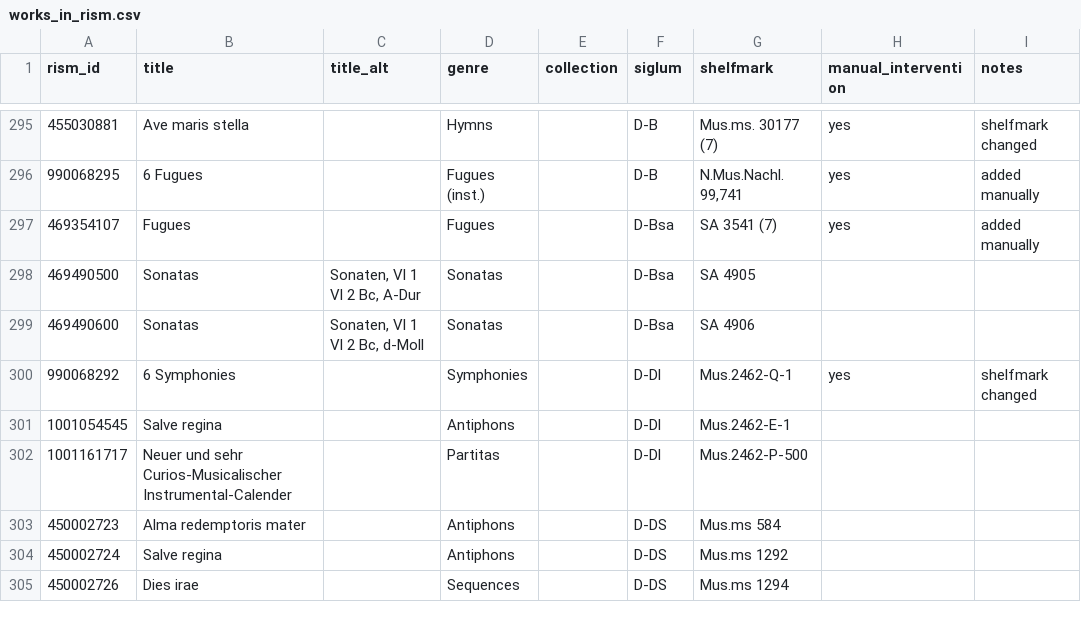
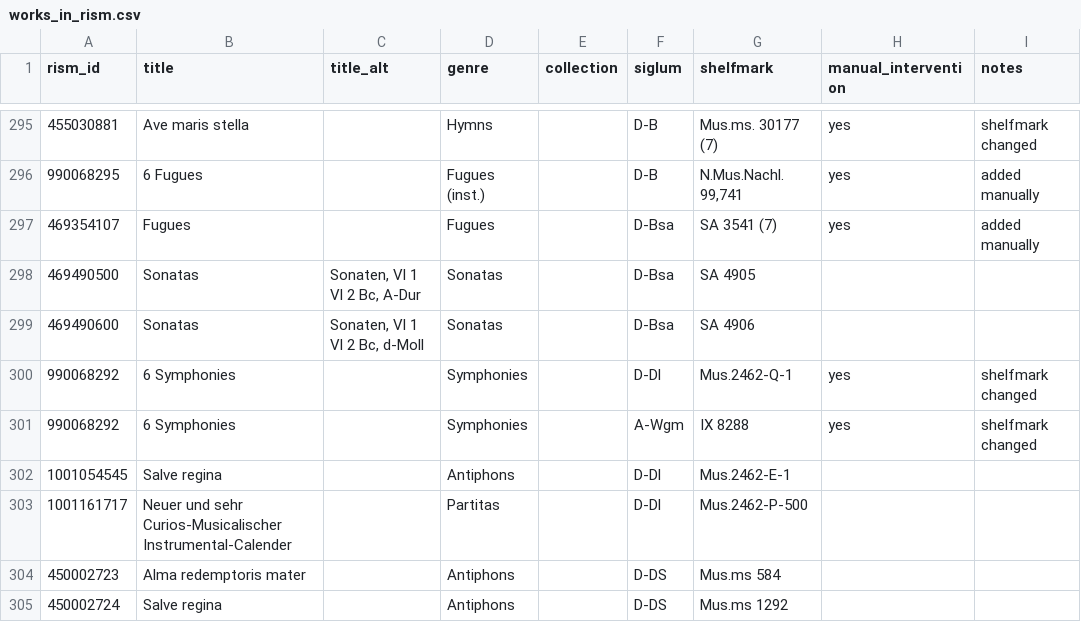
Before and after one commit to edition-esser-skala/werner-catalogue-of-works, a CSV file: data/works_in_rism.csv, drawn as a sheet; only a part is shown, gaps mark what is left out; the shorter side is filled out with more unchanged rows.

```diff
--- a/data/works_in_rism.csv
+++ b/data/works_in_rism.csv
@@ -300,2 +300,3 @@ rism_id,title,title_alt,genre,collection,siglum,shelfmark,manual_intervention,no
 990068292,6 Symphonies,,Symphonies,,D-Dl,Mus.2462-Q-1,yes,shelfmark changed
+990068292,6 Symphonies,,Symphonies,,A-Wgm,IX 8288,yes,shelfmark changed
 1001054545,Salve regina,,Antiphons,,D-Dl,Mus.2462-E-1,,
```
Also changed, not shown: data/catalogue_works.csv, data/works_missing_in_rism.csv.
